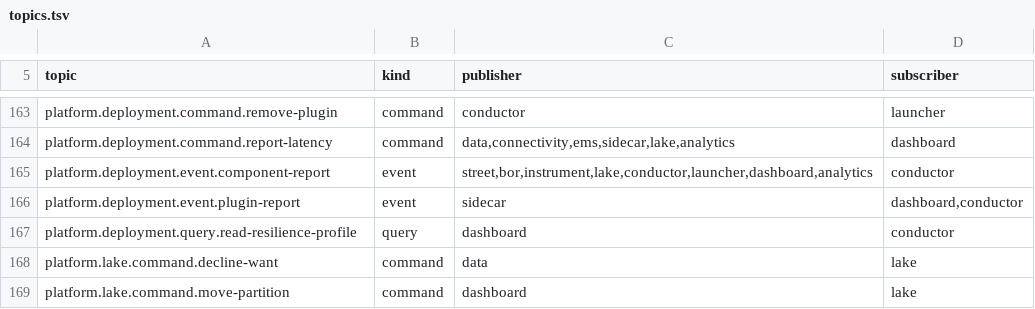
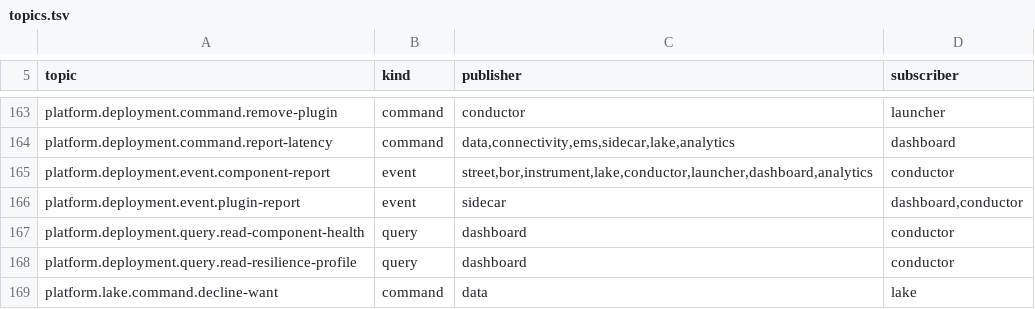
Before and after one commit to open-meridian/meridian-core, a TSV file: deploy/topics.tsv, drawn as a sheet; only a part is shown, gaps mark what is left out; the shorter side is filled out with more unchanged rows; the diff names each change by its address in the sheet, - before the commit and + after, or states it on an @@ line.

```diff
--- a/deploy/topics.tsv
+++ b/deploy/topics.tsv
+row 167: platform.deployment.query.read-component-health | query | dashboard | conductor
```
Also changed, not shown: 13 other files.
